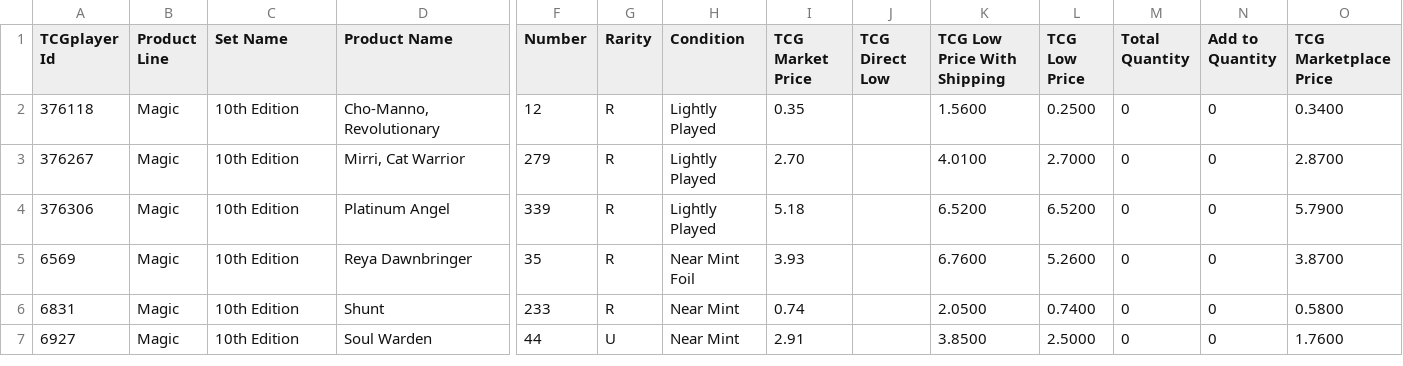
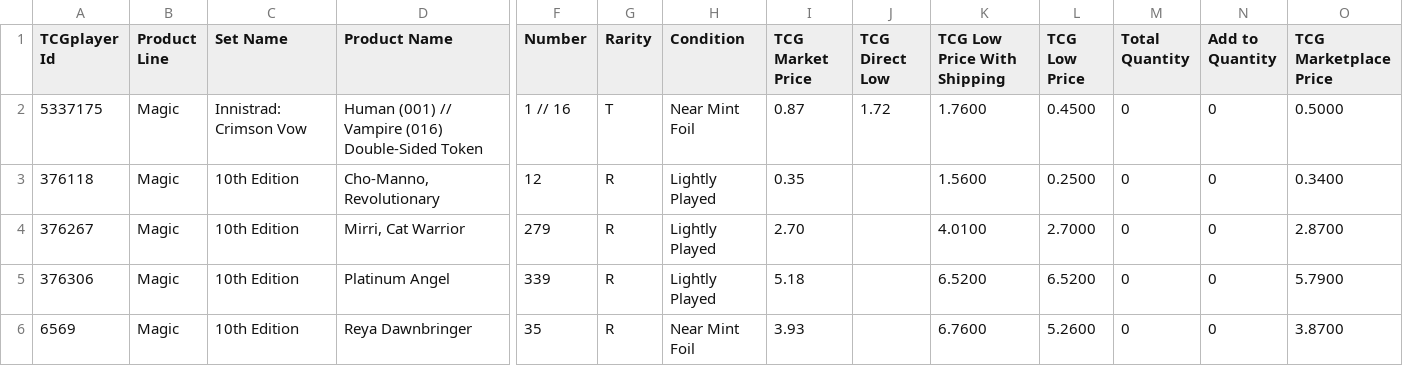
Before and after one commit to Kerakis/omenpath, a CSV file: static/CSV Examples/TCGPlayer/TCGplayer_seller.csv, drawn as a sheet; only a part is shown, gaps mark what is left out; the shorter side is filled out with more unchanged rows; rows hold the shown columns only; the diff names each change by its address in the sheet, - before the commit and + after, or states it on an @@ line.

Commit message:
Enhance handling of dual-faced cards and special promo types
- Added detection for token and art cards in TCGPlayer format, adjusting set codes accordingly.
- Implemented refined fuzzy matching algorithm to improve set name matching accuracy, especially for parent sets.
- Introduced new functions for parsing TCGPlayer card types and detecting special promo cards (Judge, Prerelease, Promo Pack).
- Updated the converter engine to support custom format parsing and improved error handling.
- Enhanced user experience by sorting failed cards by original CSV row number.
- Removed outdated test script for etched foil parsing and added comprehensive tests for fuzzy matching and parent set detection.

```diff
--- a/static/CSV Examples/TCGPlayer/TCGplayer_seller.csv
+++ b/static/CSV Examples/TCGPlayer/TCGplayer_seller.csv
+row 2: 5337175 | Magic | Innistrad: Crimson Vow | Human (001) // Vampire (016) Double-Sided Token | 1 // 16 | T | Near Mint Foil | 0.87 | 1.72 | 1.7600 | 0.4500 | 0 | 0 | 0.5000
```
Also changed, not shown: 17 other files.
